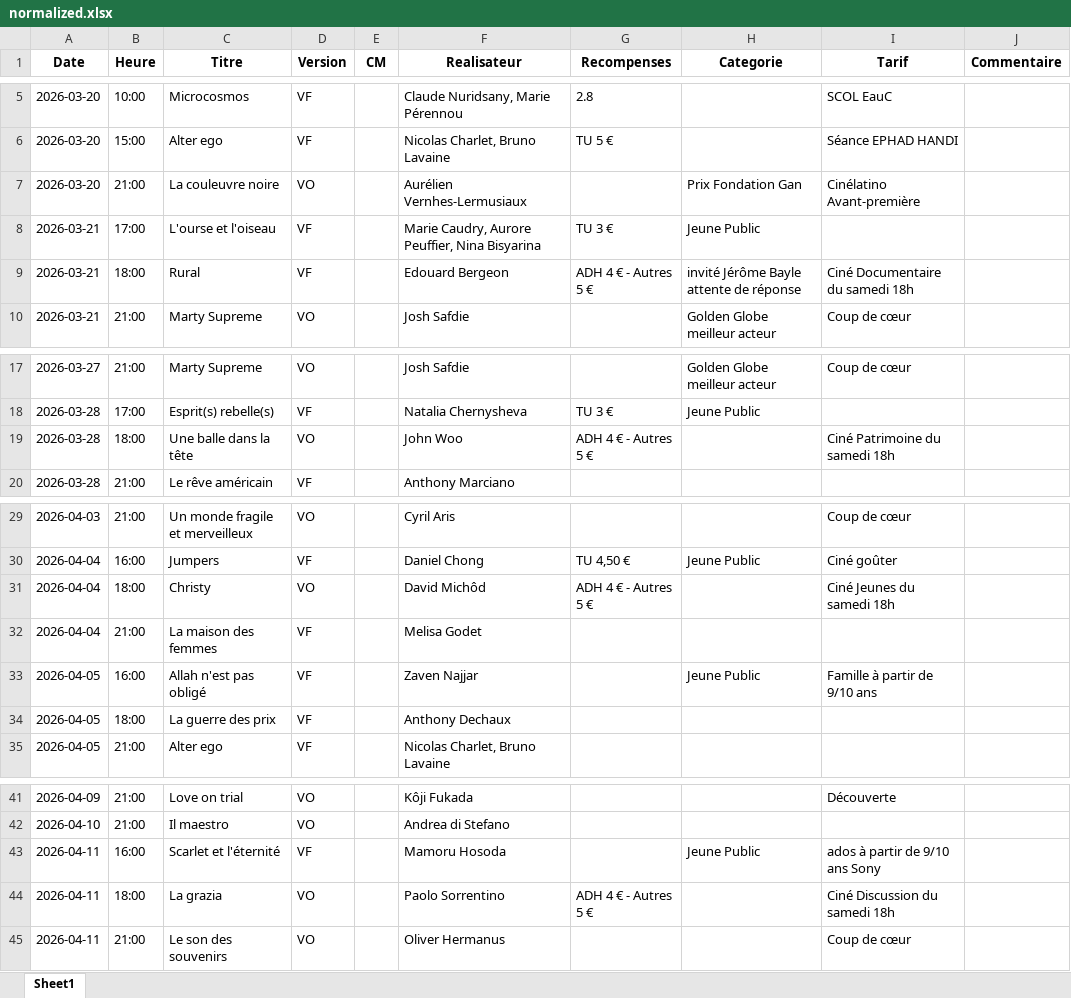
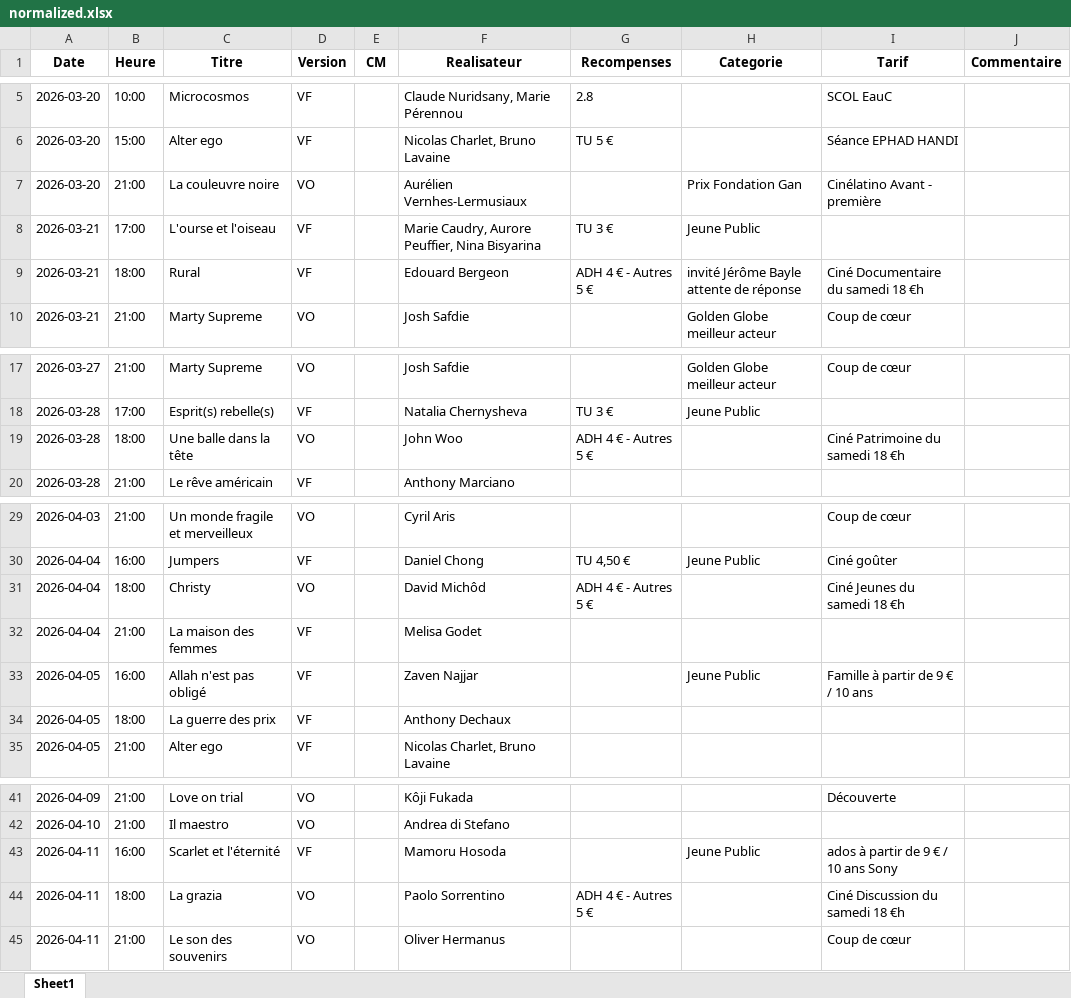
Before and after one commit to Cinecarbonne/site, an Excel workbook: Lab/outils/work/normalized.xlsx, sheet Sheet1, drawn as a sheet; only a part is shown, gaps mark what is left out; values as stored, in another font and other column widths than the file's, no borders; the diff names each change by its address in the sheet, - before the commit and + after, or states it on an @@ line.

```diff
--- a/Lab/outils/work/normalized.xlsx (sheet Sheet1)
+++ b/Lab/outils/work/normalized.xlsx (sheet Sheet1)
-I7 (Tarif): Cinélatino Avant-première
+I7 (Tarif): Cinélatino Avant - première
-I9 (Tarif): Ciné Documentaire du samedi 18h
+I9 (Tarif): Ciné Documentaire du samedi 18 €h
-I19 (Tarif): Ciné Patrimoine du samedi 18h
+I19 (Tarif): Ciné Patrimoine du samedi 18 €h
-I31 (Tarif): Ciné Jeunes du samedi 18h
+I31 (Tarif): Ciné Jeunes du samedi 18 €h
-I33 (Tarif): Famille à partir de 9/10 ans
+I33 (Tarif): Famille à partir de 9 € / 10 ans
-I43 (Tarif): ados à partir de 9/10 ans Sony
+I43 (Tarif): ados à partir de 9 € / 10 ans Sony
-I44 (Tarif): Ciné Discussion du samedi 18h
+I44 (Tarif): Ciné Discussion du samedi 18 €h
```
Also changed, not shown: Lab/outils/work/enriched.xlsx, 3 other files.
